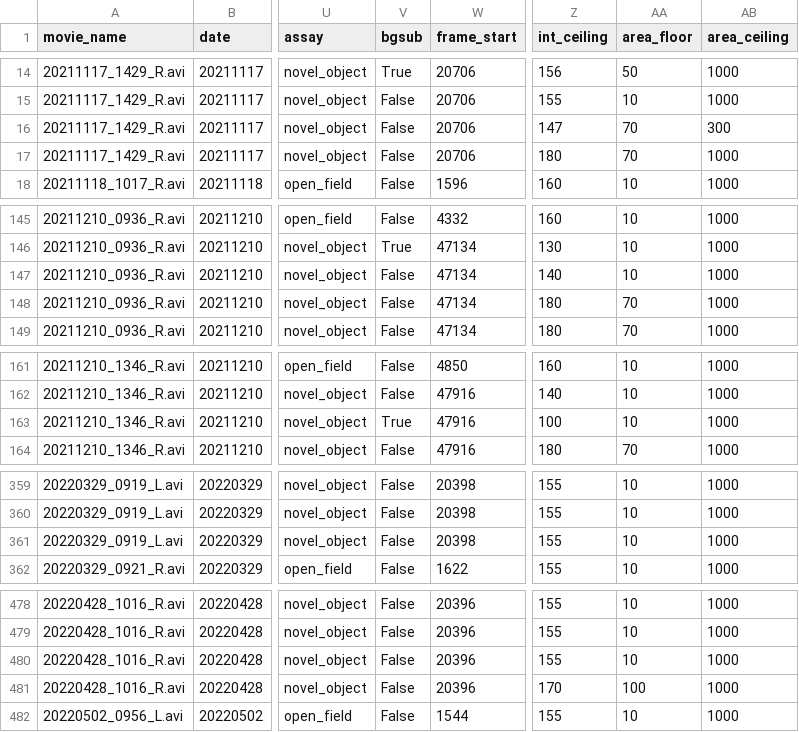
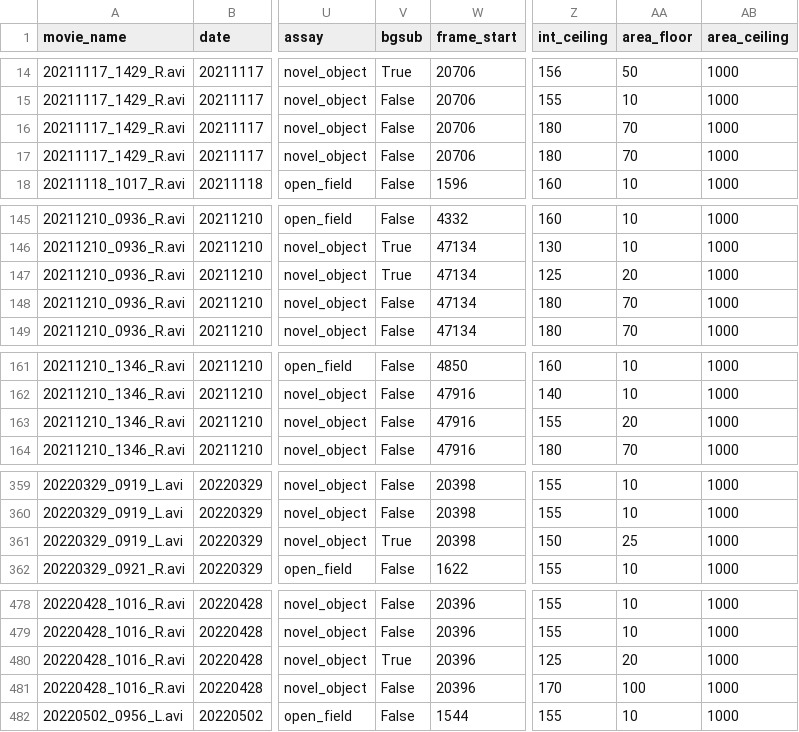
Before and after one commit to IanBrettell/MIKK_F2_tracking, a CSV file: config/samples_long.csv, drawn as a sheet; only a part is shown, gaps mark what is left out; the diff covers the shown part only; the diff names each change by its address in the sheet, - before the commit and + after, or states it on an @@ line.

```diff
--- a/config/samples_long.csv
+++ b/config/samples_long.csv
-Z16 (int_ceiling): 147
+Z16 (int_ceiling): 180
-AB16 (area_ceiling): 300
+AB16 (area_ceiling): 1000
-V147 (bgsub): False
+V147 (bgsub): True
-Z147 (int_ceiling): 140
+Z147 (int_ceiling): 125
-AA147 (area_floor): 10
+AA147 (area_floor): 20
-V163 (bgsub): True
+V163 (bgsub): False
-Z163 (int_ceiling): 100
+Z163 (int_ceiling): 155
-AA163 (area_floor): 10
+AA163 (area_floor): 20
-V361 (bgsub): False
+V361 (bgsub): True
-Z361 (int_ceiling): 155
+Z361 (int_ceiling): 150
-AA361 (area_floor): 10
+AA361 (area_floor): 25
-V480 (bgsub): False
+V480 (bgsub): True
-Z480 (int_ceiling): 155
+Z480 (int_ceiling): 125
-AA480 (area_floor): 10
+AA480 (area_floor): 20
```
Also changed, not shown: 46 edited cells elsewhere in this file, config/excluded_samples.csv, 10 other files.
